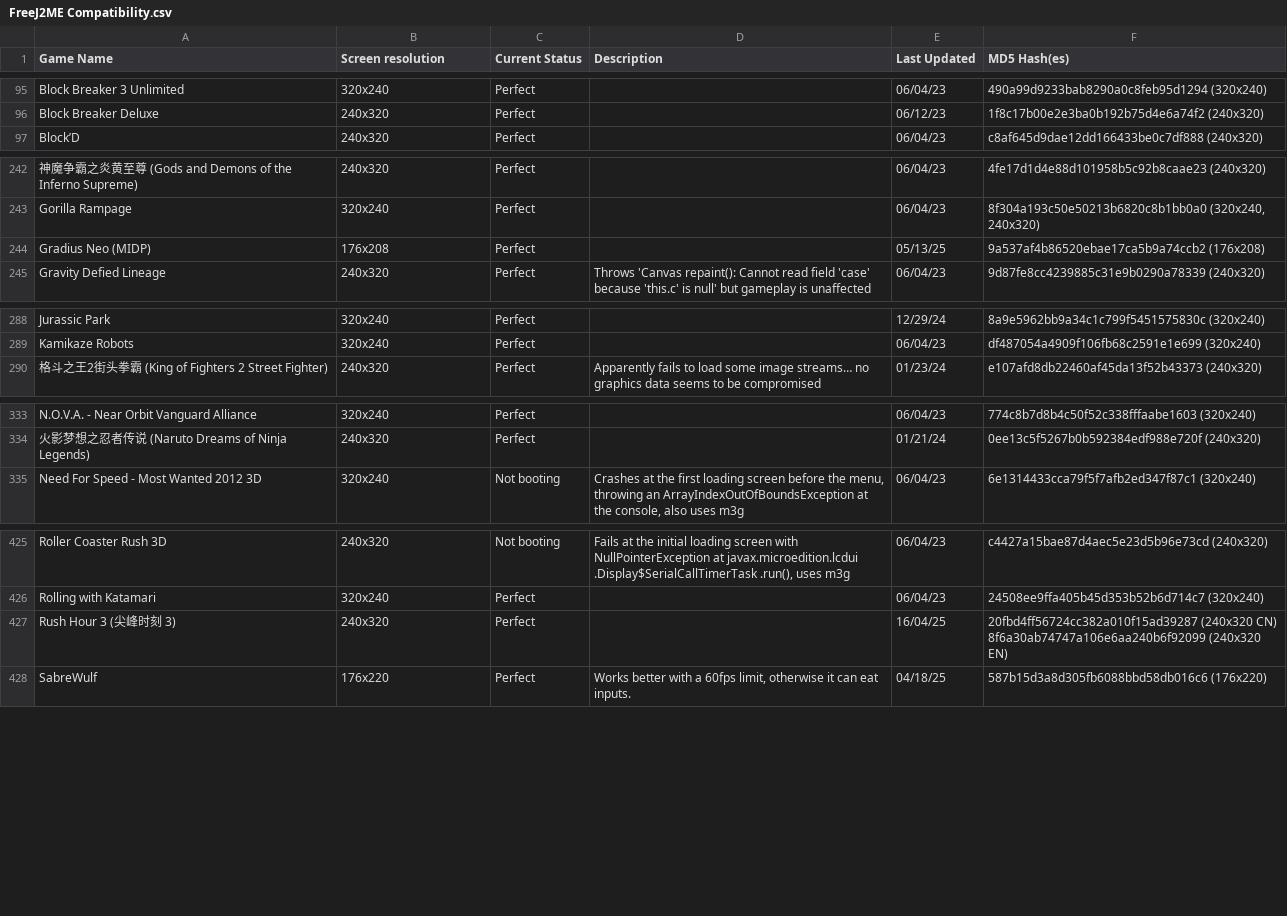
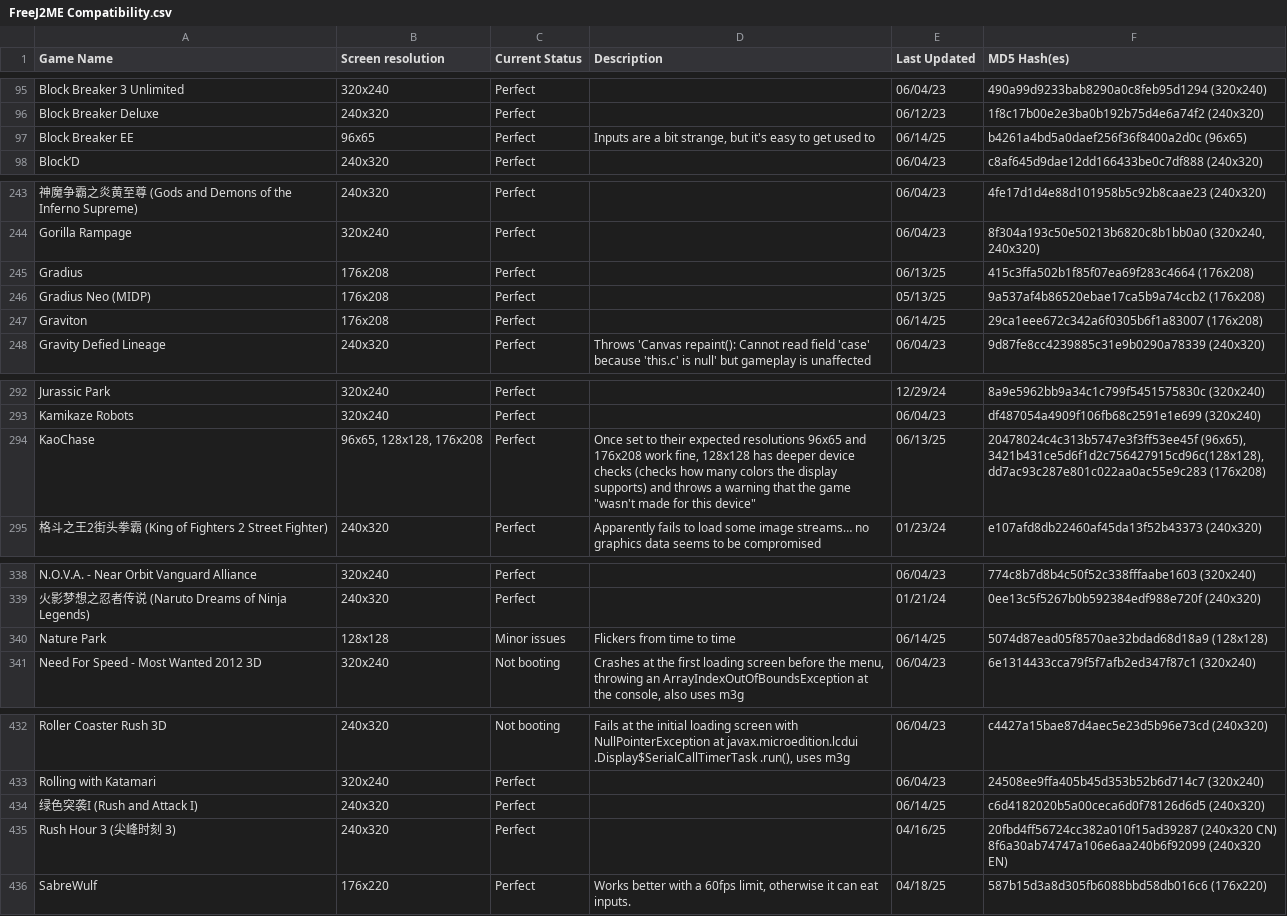
Before and after one commit to TASEmulators/freej2me-plus, a CSV file: docs/compat_data/FreeJ2ME Compatibility.csv, drawn as a sheet; only a part is shown, gaps mark what is left out; addresses are those after the commit; the diff covers the shown part only; the diff names each change by its address in the sheet, - before the commit and + after, or states it on an @@ line.

Commit message:
Updates to the compatibility list
Some new jars tested, some were fixed recently, and took the time to fix up some dates.

```diff
--- a/docs/compat_data/FreeJ2ME Compatibility.csv
+++ b/docs/compat_data/FreeJ2ME Compatibility.csv
+row 97: Block Breaker EE | 96x65 | Perfect | Inputs are a bit strange, but it's easy to get used to | 06/14/25 | b4261a4bd5a0daef256f36f8400a2d0c (96x65)
+row 245: Gradius | 176x208 | Perfect |  | 06/13/25 | 415c3ffa502b1f85f07ea69f283c4664 (176x208)
+row 247: Graviton | 176x208 | Perfect |  | 06/14/25 | 29ca1eee672c342a6f0305b6f1a83007 (176x208)
+row 294: KaoChase | 96x65, 128x128, 176x208 | Perfect | Once set to their expected resolutions 96x65 and 176x208 work fine, 128x128 has deeper device checks (checks how many colors the display supports) and throws a warning that the game "wasn't made for this device" | 06/13/25 | 20478024c4c313b5747e3f3ff53ee45f (96x65), 3421b431ce5d6f1d2c756427915cd96c(128x128), dd7ac93c287e801c022aa0ac55e9c283 (176x208)
+row 340: Nature Park | 128x128 | Minor issues | Flickers from time to time | 06/14/25 | 5074d87ead05f8570ae32bdad68d18a9 (128x128)
+row 434: 绿色突袭I (Rush and Attack I) | 240x320 | Perfect |  | 06/14/25 | c6d4182020b5a00ceca6d0f78126d6d5 (240x320)
-E435 (Last Updated): 16/04/25
+E435 (Last Updated): 04/16/25
```
Also changed, not shown: 2 added rows and 14 edited cells elsewhere in this file.
